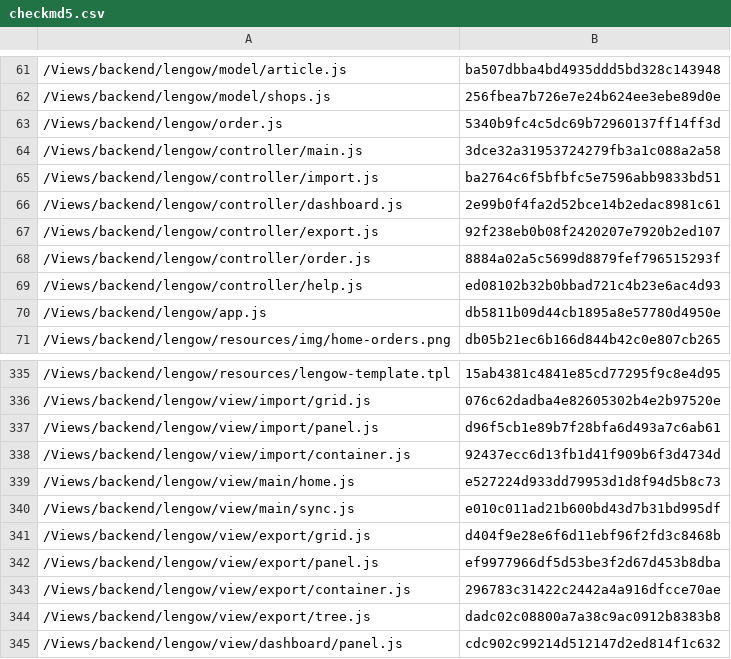
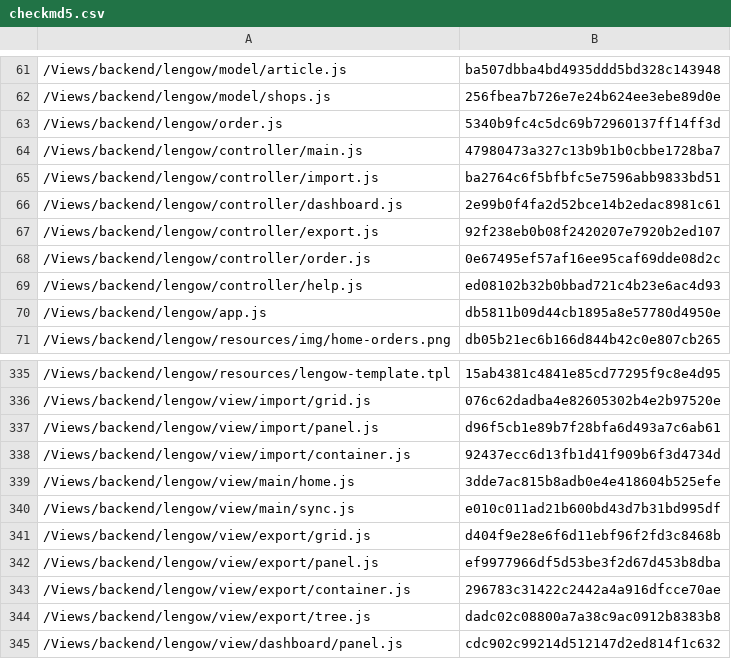
Before and after one commit to lengow/plugin-shopware, a CSV file: Toolbox/checkmd5.csv, drawn as a sheet; only a part is shown, gaps mark what is left out; the diff covers the shown part only.

```diff
--- a/Toolbox/checkmd5.csv
+++ b/Toolbox/checkmd5.csv
@@ -63,3 +63,3 @@
 /Views/backend/lengow/order.js|5340b9fc4c5dc69b72960137ff14ff3d
-/Views/backend/lengow/controller/main.js|3dce32a31953724279fb3a1c088a2a58
+/Views/backend/lengow/controller/main.js|47980473a327c13b9b1b0cbbe1728ba7
 /Views/backend/lengow/controller/import.js|ba2764c6f5bfbfc5e7596abb9833bd51
@@ -67,3 +67,3 @@
 /Views/backend/lengow/controller/export.js|92f238eb0b08f2420207e7920b2ed107
-/Views/backend/lengow/controller/order.js|8884a02a5c5699d8879fef796515293f
+/Views/backend/lengow/controller/order.js|0e67495ef57af16ee95caf69dde08d2c
 /Views/backend/lengow/controller/help.js|ed08102b32b0bbad721c4b23e6ac4d93
@@ -338,3 +338,3 @@
 /Views/backend/lengow/view/import/container.js|92437ecc6d13fb1d41f909b6f3d4734d
-/Views/backend/lengow/view/main/home.js|e527224d933dd79953d1d8f94d5b8c73
+/Views/backend/lengow/view/main/home.js|3dde7ac815b8adb0e4e418604b525efe
 /Views/backend/lengow/view/main/sync.js|e010c011ad21b600bd43d7b31bd995df
```
Also changed, not shown: 9 edited cells elsewhere in this file, 14 other files.
